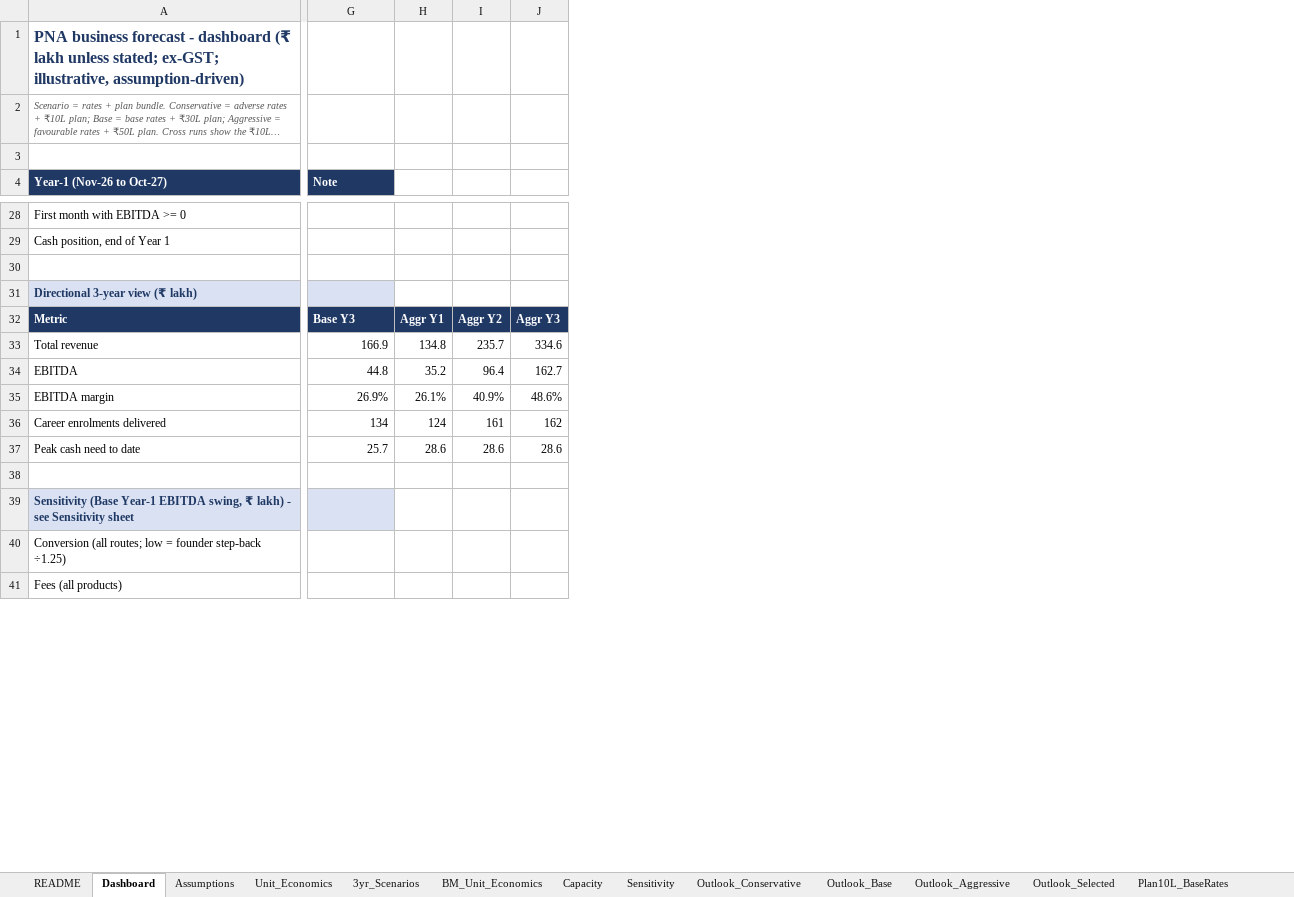
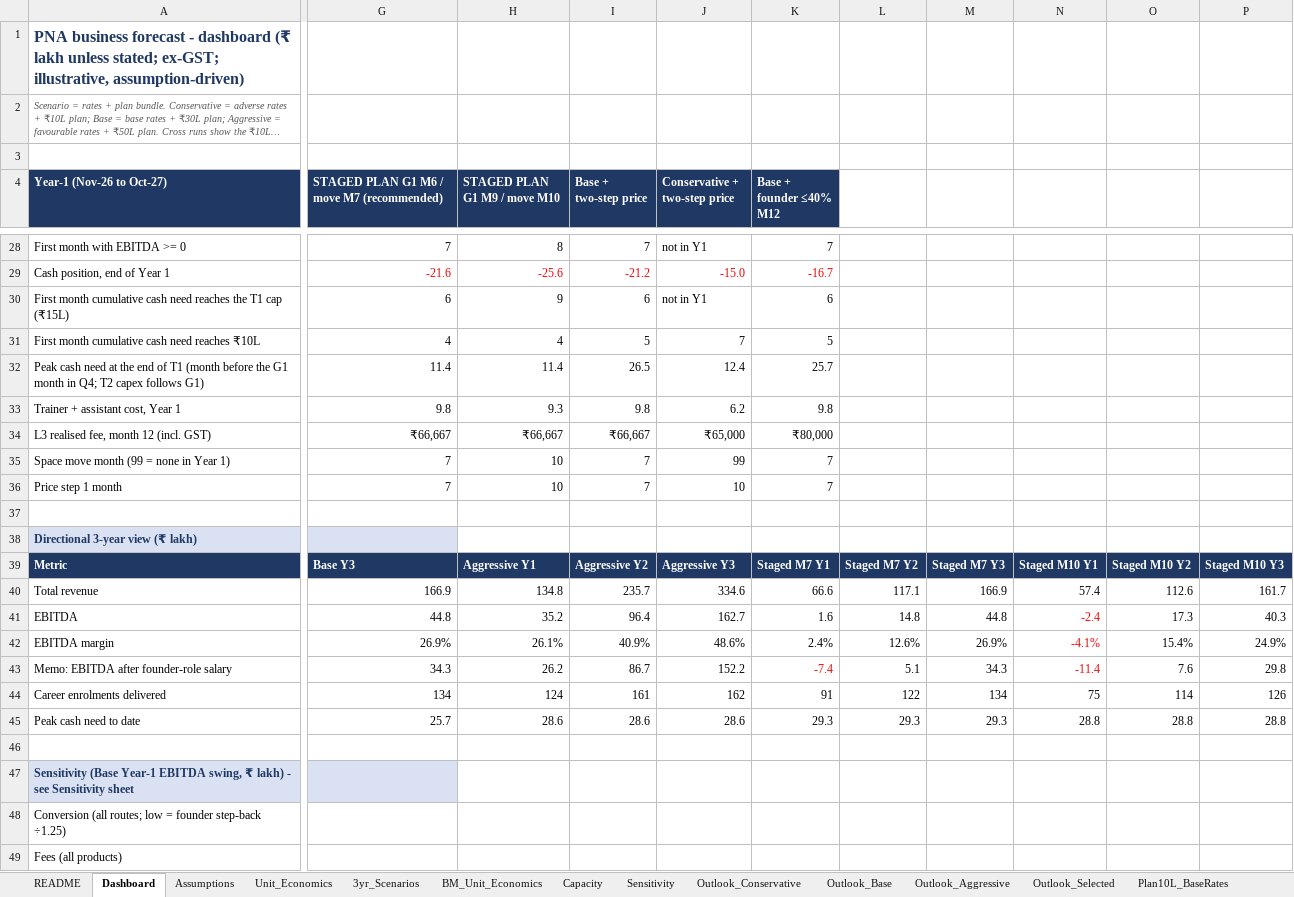
Before and after one commit to ravishchaaubey/apna-demo, an Excel workbook: priyanka_nanda_academy/economics/business_forecast.xlsx, sheet Dashboard, drawn as a sheet; only a part is shown, gaps mark what is left out; long unchanged cells end in …; values as stored, in another font and other column widths than the file's, no borders; removed rows and columns are numbered as before the commit, all else as after; rows hold the shown columns only; the diff covers the shown part only; the diff names each change by its address in the sheet, - before the commit and + after, or states it on an @@ line.

```diff
--- a/priyanka_nanda_academy/economics/business_forecast.xlsx (sheet Dashboard)
+++ b/priyanka_nanda_academy/economics/business_forecast.xlsx (sheet Dashboard)
+column G, row 4: STAGED PLAN G1 M6 / move M7 (recommended); rows 28-29: 7 | -21.6; rows 39-42: Base Y3 | 166.9 | 44.8 | 26.9%; rows 44-45: 134 | 25.7
+column H (STAGED PLAN G1 M9 / move M10), rows 28-29: 8 | -25.6; rows 39-42: Aggressive Y1 | 134.8 | 35.2 | 26.1%; rows 44-45: 124 | 28.6
+column I (Base + two-step price), rows 28-29: 7 | -21.2; rows 39-42: Aggressive Y2 | 235.7 | 96.4 | 40.9%; rows 44-45: 161 | 28.6
+column J (Conservative + two-step price), rows 28-29: not in Y1 | -15.0; rows 39-42: Aggressive Y3 | 334.6 | 162.7 | 48.6%; rows 44-45: 162 | 28.6
+column K (Base + founder ≤40% M12), rows 28-29: 7 | -16.7; rows 39-42: Staged M7 Y1 | 66.6 | 1.6 | 2.4%; rows 44-45: 91 | 29.3
+column L, rows 39-42: Staged M7 Y2 | 117.1 | 14.8 | 12.6%; rows 44-45: 122 | 29.3
-column H, rows 32-37: Aggr Y1 | 134.8 | 35.2 | 26.1% | 124 | 28.6
-column I, rows 32-37: Aggr Y2 | 235.7 | 96.4 | 40.9% | 161 | 28.6
-column J, rows 32-37: Aggr Y3 | 334.6 | 162.7 | 48.6% | 162 | 28.6
+column N, rows 39-42: Staged M10 Y1 | 57.4 | -2.4 | -4.1%; rows 44-45: 75 | 28.8
+column O, rows 39-42: Staged M10 Y2 | 112.6 | 17.3 | 15.4%; rows 44-45: 114 | 28.8
+column P, rows 39-42: Staged M10 Y3 | 161.7 | 40.3 | 24.9%; rows 44-45: 126 | 28.8
-M4: Note
+M4: (empty)
-M4 fill: #1F3864
+M4 fill: none
+row 30: First month cumulative cash need reaches the T1 cap (₹15L) | 6 | 9 | 6 | not in Y1 | 6
+row 31: First month cumulative cash need reaches ₹10L | 4 | 4 | 5 | 7 | 5
+row 32: Peak cash need at the end of T1 (month before the G1 month in Q4; T2 capex follows G1) | 11.4 | 11.4 | 26.5 | 12.4 | 25.7
+row 33: Trainer + assistant cost, Year 1 | 9.8 | 9.3 | 9.8 | 6.2 | 9.8
+row 34: L3 realised fee, month 12 (incl. GST) | ₹66,667 | ₹66,667 | ₹66,667 | ₹65,000 | ₹80,000
+row 35: Space move month (99 = none in Year 1) | 7 | 10 | 7 | 99 | 7
+row 36: Price step 1 month | 7 | 10 | 7 | 10 | 7
-M38 fill: #D9E1F2
+M38 fill: none
-M39: Base Y3
+M39: Staged M7 Y3
+row 43: Memo: EBITDA after founder-role salary | 34.3 | 26.2 | 86.7 | 152.2 | -7.4 | 5.1 | 34.3 | -11.4 | 7.6 | 29.8
-M45: 25.7
+M45: 29.3
-M47 fill: #D9E1F2
+M47 fill: none
```
Also changed, not shown: 3 edited cells elsewhere in this sheet, sheet Assumptions, sheet Unit_Economics, sheet Flex_gst_ontop, sheet Flex_conv_lo, sheet Flex_budget_lo, sheet Plan10L_BaseRates, 20 more sheets, other sheet tabs, formulas that keep their value, priyanka_nanda_academy/economics/funnel_economics.xlsx, priyanka_nanda_academy/economics/market_sizing_model.xlsx, 16 other files.
